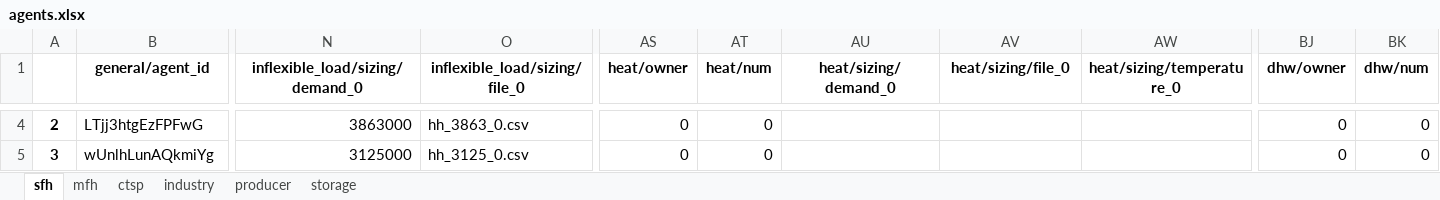
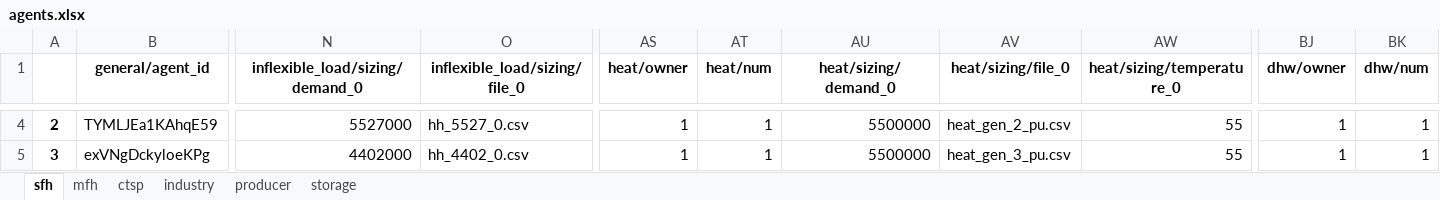
Before and after one commit to lab992/HAMLET_test, an Excel workbook: 02 - config/example_single_market/agents.xlsx, sheet sfh, drawn as a sheet; only a part is shown, gaps mark what is left out; values as stored, in another font and other column widths than the file's, no borders; the diff covers the shown part only; the diff names each change by its address in the sheet, - before the commit and + after, or states it on an @@ line.

```diff
--- a/02 - config/example_single_market/agents.xlsx (sheet sfh)
+++ b/02 - config/example_single_market/agents.xlsx (sheet sfh)
-B4 (general/agent_id): LTjj3htgEzFPFwG
+B4 (general/agent_id): TYMLJEa1KAhqE59
-N4 (inflexible_load/sizing/demand_0): 3863000
+N4 (inflexible_load/sizing/demand_0): 5527000
-O4 (inflexible_load/sizing/file_0): hh_3863_0.csv
+O4 (inflexible_load/sizing/file_0): hh_5527_0.csv
-AS4:AS5 (heat/owner): 0
+AS4:AS5 (heat/owner): 1
-AT4:AT5 (heat/num): 0
+AT4:AT5 (heat/num): 1
-AU4:AU5 (heat/sizing/demand_0): (empty)
+AU4:AU5 (heat/sizing/demand_0): 5500000
-AV4 (heat/sizing/file_0): (empty)
+AV4 (heat/sizing/file_0): heat_gen_2_pu.csv
-AW4:AW5 (heat/sizing/temperature_0): (empty)
+AW4:AW5 (heat/sizing/temperature_0): 55
-BJ4:BJ5 (dhw/owner): 0
+BJ4:BJ5 (dhw/owner): 1
-BK4:BK5 (dhw/num): 0
+BK4:BK5 (dhw/num): 1
-B5 (general/agent_id): wUnlhLunAQkmiYg
+B5 (general/agent_id): exVNgDckyloeKPg
-N5 (inflexible_load/sizing/demand_0): 3125000
+N5 (inflexible_load/sizing/demand_0): 4402000
-O5 (inflexible_load/sizing/file_0): hh_3125_0.csv
+O5 (inflexible_load/sizing/file_0): hh_4402_0.csv
-AV5 (heat/sizing/file_0): (empty)
+AV5 (heat/sizing/file_0): heat_gen_3_pu.csv
```
Also changed, not shown: 303 edited cells elsewhere in this sheet, 1 other file.
